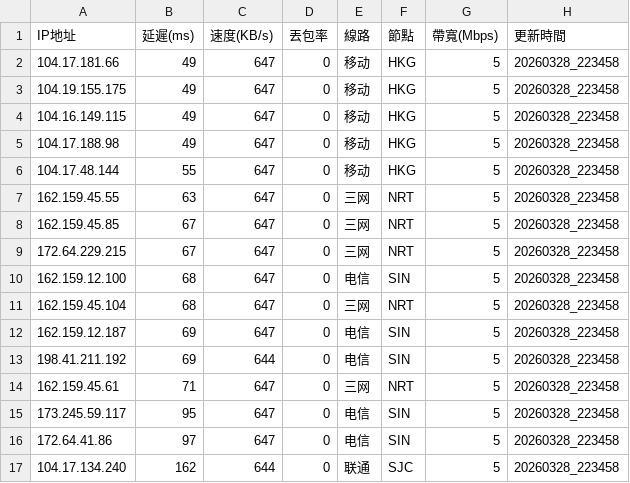
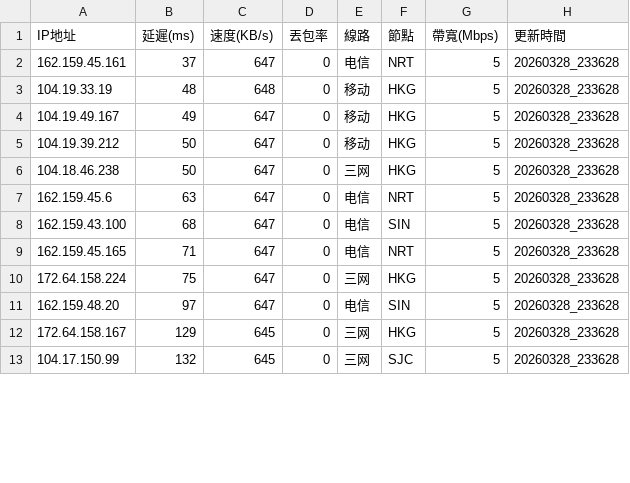
Before and after one commit to ssroom/ydltdx, a CSV file: data/current.csv, drawn as a sheet; only a part is shown; the diff covers the shown part only.

```diff
--- a/data/current.csv
+++ b/data/current.csv
@@ -1,17 +1,13 @@
 IP地址,延遲(ms),速度(KB/s),丟包率,線路,節點,帶寬(Mbps),更新時間
-104.17.181.66,49,647,0,移动,HKG,5,20260328_223458
-104.19.155.175,49,647,0,移动,HKG,5,20260328_223458
-104.16.149.115,49,647,0,移动,HKG,5,20260328_223458
-104.17.188.98,49,647,0,移动,HKG,5,20260328_223458
-104.17.48.144,55,647,0,移动,HKG,5,20260328_223458
-162.159.45.55,63,647,0,三网,NRT,5,20260328_223458
-162.159.45.85,67,647,0,三网,NRT,5,20260328_223458
-172.64.229.215,67,647,0,三网,NRT,5,20260328_223458
-162.159.12.100,68,647,0,电信,SIN,5,20260328_223458
-162.159.45.104,68,647,0,三网,NRT,5,20260328_223458
-162.159.12.187,69,647,0,电信,SIN,5,20260328_223458
-198.41.211.192,69,644,0,电信,SIN,5,20260328_223458
-162.159.45.61,71,647,0,三网,NRT,5,20260328_223458
-173.245.59.117,95,647,0,电信,SIN,5,20260328_223458
-172.64.41.86,97,647,0,电信,SIN,5,20260328_223458
-104.17.134.240,162,644,0,联通,SJC,5,20260328_223458
+162.159.45.161,37,647,0,电信,NRT,5,20260328_233628
+104.19.33.19,48,648,0,移动,HKG,5,20260328_233628
+104.19.49.167,49,647,0,移动,HKG,5,20260328_233628
+104.19.39.212,50,647,0,移动,HKG,5,20260328_233628
+104.18.46.238,50,647,0,三网,HKG,5,20260328_233628
+162.159.45.6,63,647,0,电信,NRT,5,20260328_233628
+162.159.43.100,68,647,0,电信,SIN,5,20260328_233628
+162.159.45.165,71,647,0,电信,NRT,5,20260328_233628
+172.64.158.224,75,647,0,三网,HKG,5,20260328_233628
+162.159.48.20,97,647,0,电信,SIN,5,20260328_233628
+172.64.158.167,129,645,0,三网,HKG,5,20260328_233628
+104.17.150.99,132,645,0,三网,SJC,5,20260328_233628
```
Also changed, not shown: 4 added rows and 14 edited cells elsewhere in this file, data/latest.csv, 4 other files.
